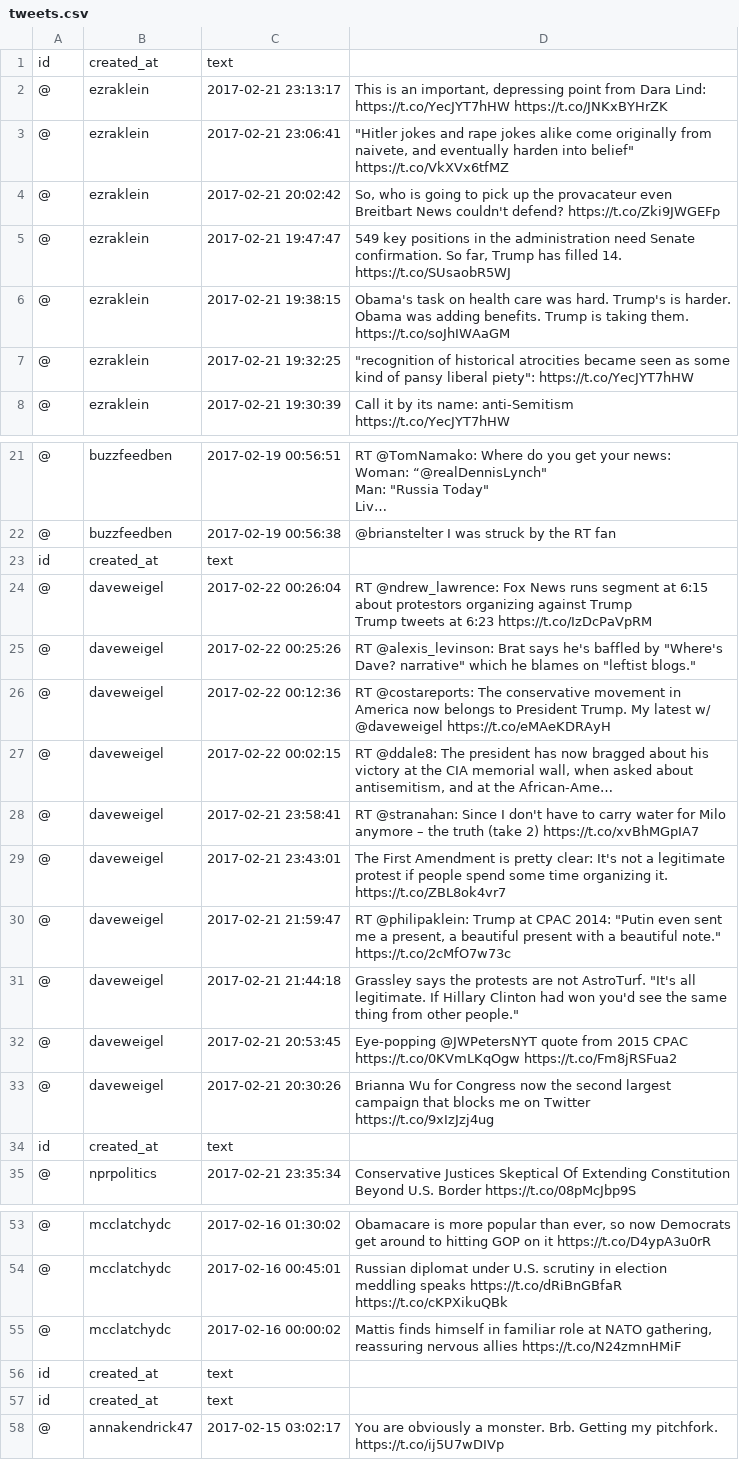
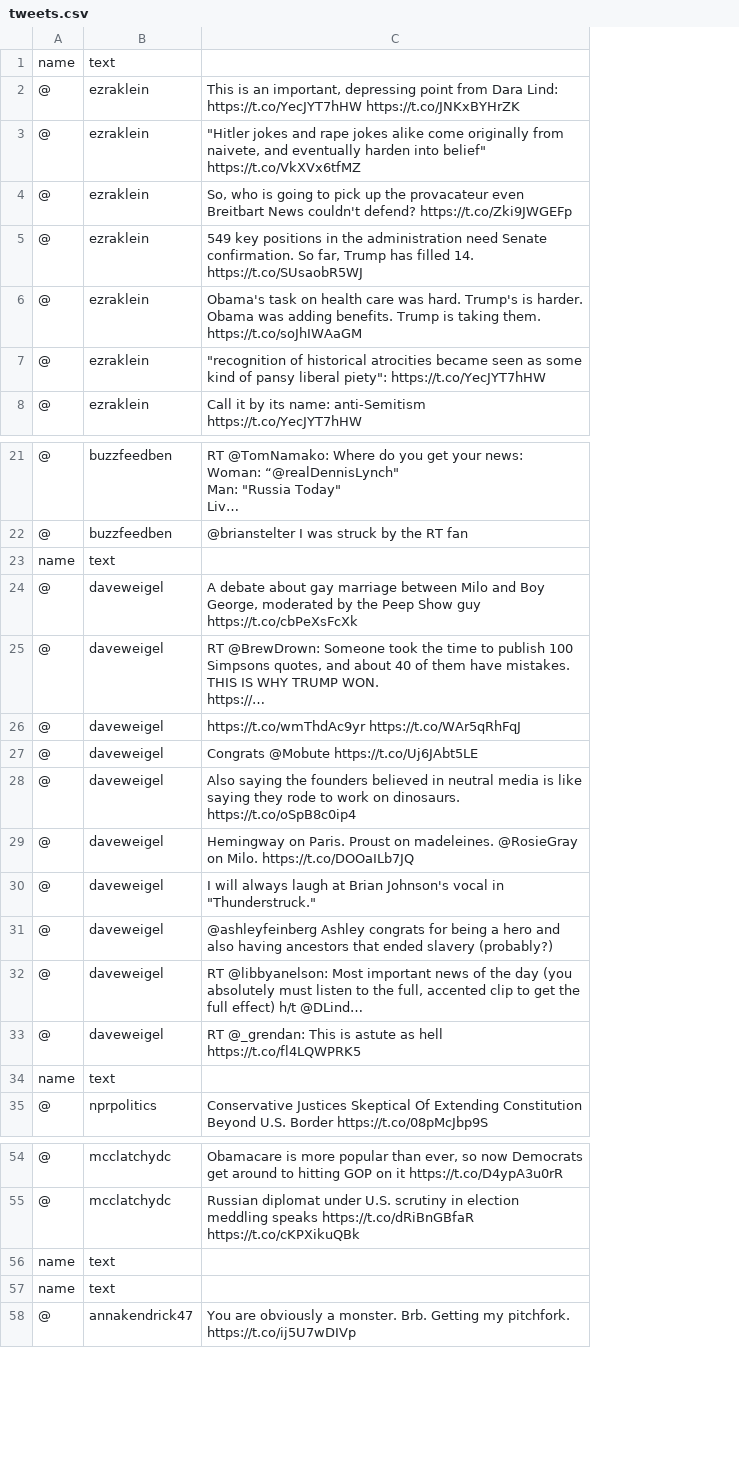
Before and after one commit to MagnusCardell/TweetClassifier, a CSV file: tweets.csv, drawn as a sheet; only a part is shown, gaps mark what is left out; long unchanged cells end in …; removed rows and columns are numbered as before the commit, all else as after; ↵ is a line break in a cell; the diff covers the shown part only; the diff names each change by its address in the sheet, - before the commit and + after, or states it on an @@ line.

```diff
--- a/tweets.csv
+++ b/tweets.csv
-column C, rows 2-8: 2017-02-21 23:13:17 | 2017-02-21 23:06:41 | 2017-02-21 20:02:42 | 2017-02-21 19:47:47 | 2017-02-21 19:38:15 | 2017-02-21 19:32:25 | 2017-02-21 19:30:39; rows 21-22: 2017-02-19 00:56:51 | 2017-02-19 00:56:38; rows 24-33: 2017-02-22 00:26:04 | 2017-02-22 00:25:26 | 2017-02-22 00:12:36 | 2017-02-22 00:02:15 | 2017-02-21 23:58:41 | 2017-02-21 23:43:01 | 2017-02-21 21:59:47 | 2017-02-21 21:44:18 | 2017-02-21 20:53:45 | 2017-02-21 20:30:26; row 35: 2017-02-21 23:35:34; rows 53-54: 2017-02-16 01:30:02 | 2017-02-16 00:45:01; row 58: 2017-02-15 03:02:17
-row 1: id | created_at | text
+row 1: name | text
-row 23: id | created_at | text
+row 23: name | text
-C24: RT @ndrew_lawrence: Fox News runs segment at 6:15 about protestors organizing against Trump ↵ Trump tweets at 6:23 https://t.co/IzDcPaVpRM
+C24: A debate about gay marriage between Milo and Boy George, moderated by the Peep Show guy https://t.co/cbPeXsFcXk
-C25: RT @alexis_levinson: Brat says he's baffled by "Where's Dave? narrative" which he blames on "leftist blogs."
+C25: RT @BrewDrown: Someone took the time to publish 100 Simpsons quotes, and about 40 of them have mistakes. ↵ THIS IS WHY TRUMP WON. ↵ https://…
-C26: RT @costareports: The conservative movement in America now belongs to President Trump. My latest w/ @daveweigel https://t.co/eMAeKDRAyH
+C26: https://t.co/wmThdAc9yr https://t.co/WAr5qRhFqJ
-C27: RT @ddale8: The president has now bragged about his victory at the CIA memorial wall, when asked about antisemitism, and at the African-Ame…
+C27: Congrats @Mobute https://t.co/Uj6JAbt5LE
-C28: RT @stranahan: Since I don't have to carry water for Milo anymore – the truth (take 2) https://t.co/xvBhMGpIA7
+C28: Also saying the founders believed in neutral media is like saying they rode to work on dinosaurs. https://t.co/oSpB8c0ip4
-C29: The First Amendment is pretty clear: It's not a legitimate protest if people spend some time organizing it. https://t.co/ZBL8ok4vr7
+C29: Hemingway on Paris. Proust on madeleines. @RosieGray on Milo. https://t.co/DOOaILb7JQ
-C30: RT @philipaklein: Trump at CPAC 2014: "Putin even sent me a present, a beautiful present with a beautiful note." https://t.co/2cMfO7w73c
+C30: I will always laugh at Brian Johnson's vocal in "Thunderstruck."
-C31: Grassley says the protests are not AstroTurf. "It's all legitimate. If Hillary Clinton had won you'd see the same thing from other people."
+C31: @ashleyfeinberg Ashley congrats for being a hero and also having ancestors that ended slavery (probably?)
-C32: Eye-popping @JWPetersNYT quote from 2015 CPAC https://t.co/0KVmLKqOgw https://t.co/Fm8jRSFua2
+C32: RT @libbyanelson: Most important news of the day (you absolutely must listen to the full, accented clip to get the full effect) h/t @DLind…
-C33: Brianna Wu for Congress now the second largest campaign that blocks me on Twitter https://t.co/9xIzJzj4ug
+C33: RT @_grendan: This is astute as hell https://t.co/fl4LQWPRK5
-row 34: id | created_at | text
+row 34: name | text
-row 55: @ | mcclatchydc | 2017-02-16 00:00:02 | Mattis finds himself in familiar role at NATO gathering, reassuring nervous allies https://t.co/N24zmnHMiF
-row 56: id | created_at | text
-row 57: id | created_at | text
+row 56: name | text
+row 57: name | text
```
Also changed, not shown: 8 added rows and 7 removed rows elsewhere in this file, 1 other file.
